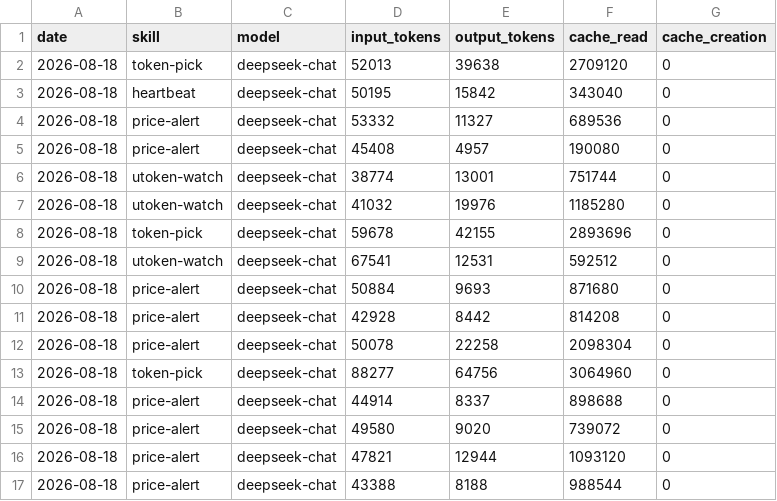
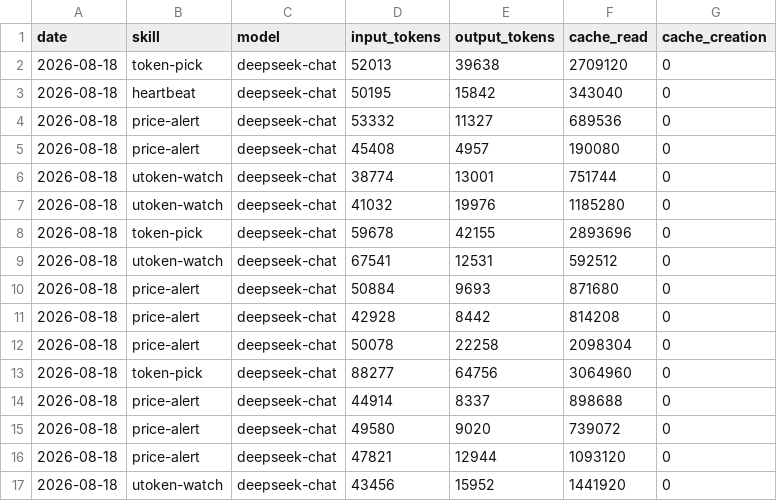
Before and after one commit to czijian729-oss/aeon, a CSV file: memory/token-usage.csv, drawn as a sheet.

Commit message:
chore(utoken-watch): auto-commit 2026-08-18

```diff
--- a/memory/token-usage.csv
+++ b/memory/token-usage.csv
@@ -16,2 +16,2 @@ date,skill,model,input_tokens,output_tokens,cache_read,cache_creation
 2026-08-18,price-alert,deepseek-chat,47821,12944,1093120,0
-2026-08-18,price-alert,deepseek-chat,43388,8188,988544,0
+2026-08-18,utoken-watch,deepseek-chat,43456,15952,1441920,0
```
Also changed, not shown: 3 other files.
